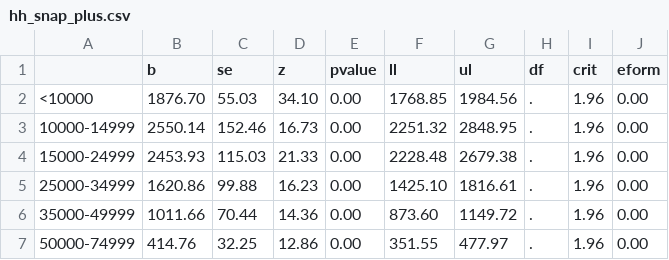
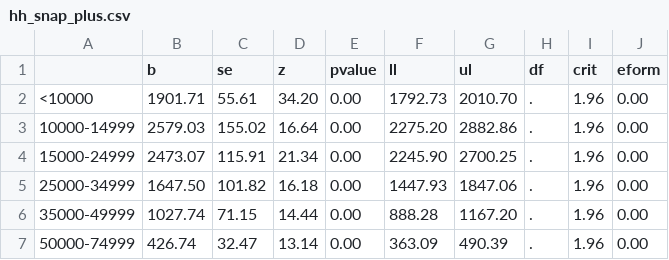
Before and after one commit to felixbuchholz/dataviz-thesis, a CSV file: data/stata/hh_snap_plus.csv, drawn as a sheet; only a part is shown; the diff covers the shown part only.

Commit message:
interface update, data-restructuring, calculate balance

```diff
--- a/data/stata/hh_snap_plus.csv
+++ b/data/stata/hh_snap_plus.csv
@@ -1,7 +1,7 @@
 "","b","se","z","pvalue","ll","ul","df","crit","eform"
-"<10000","1876.70","55.03","34.10","0.00","1768.85","1984.56",".","1.96","0.00"
-"10000-14999","2550.14","152.46","16.73","0.00","2251.32","2848.95",".","1.96","0.00"
-"15000-24999","2453.93","115.03","21.33","0.00","2228.48","2679.38",".","1.96","0.00"
-"25000-34999","1620.86","99.88","16.23","0.00","1425.10","1816.61",".","1.96","0.00"
-"35000-49999","1011.66","70.44","14.36","0.00","873.60","1149.72",".","1.96","0.00"
-"50000-74999","414.76","32.25","12.86","0.00","351.55","477.97",".","1.96","0.00"
+"<10000","1901.71","55.61","34.20","0.00","1792.73","2010.70",".","1.96","0.00"
+"10000-14999","2579.03","155.02","16.64","0.00","2275.20","2882.86",".","1.96","0.00"
+"15000-24999","2473.07","115.91","21.34","0.00","2245.90","2700.25",".","1.96","0.00"
+"25000-34999","1647.50","101.82","16.18","0.00","1447.93","1847.06",".","1.96","0.00"
+"35000-49999","1027.74","71.15","14.44","0.00","888.28","1167.20",".","1.96","0.00"
+"50000-74999","426.74","32.47","13.14","0.00","363.09","490.39",".","1.96","0.00"
```
Also changed, not shown: 21 edited cells elsewhere in this file, 16 other files.
